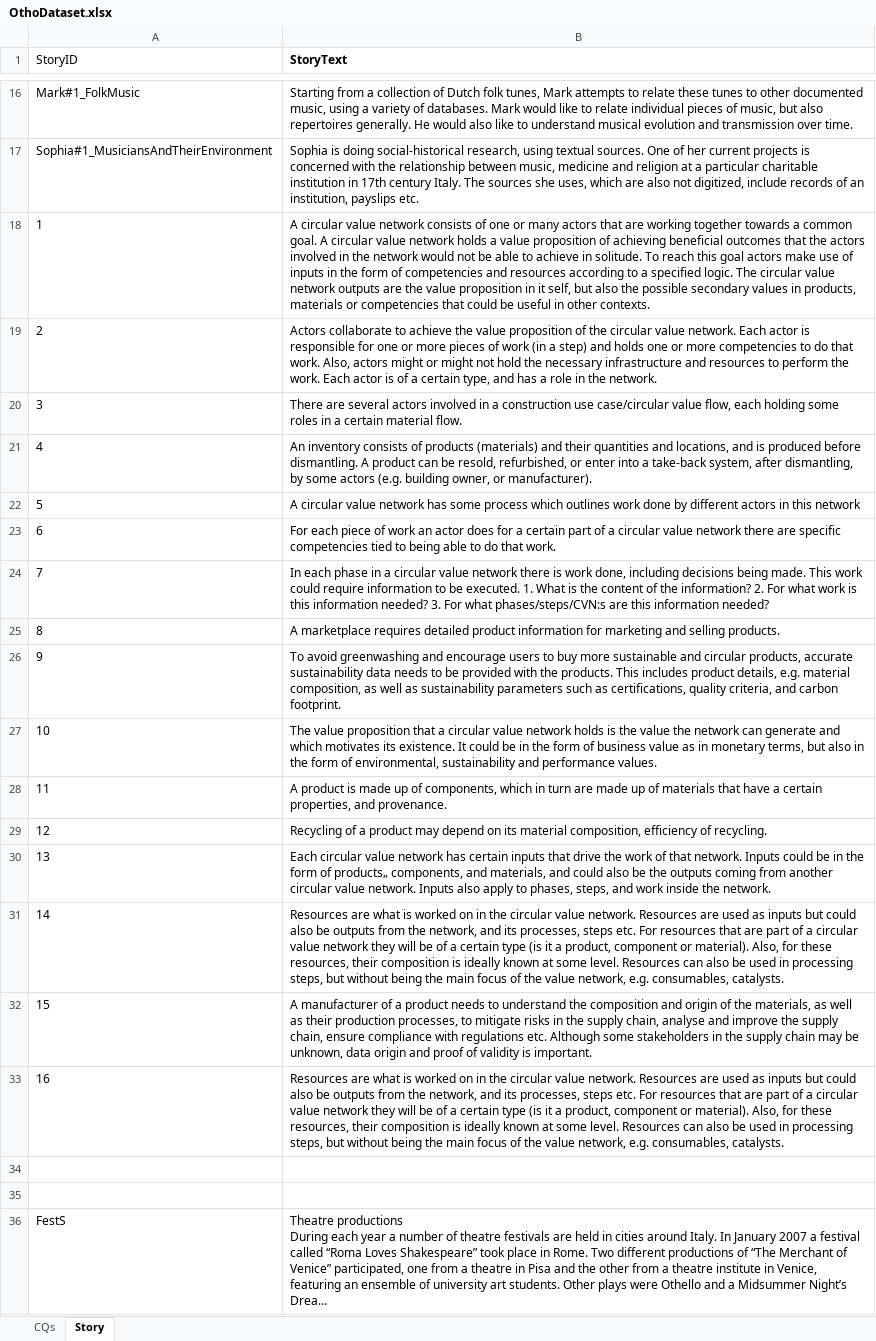
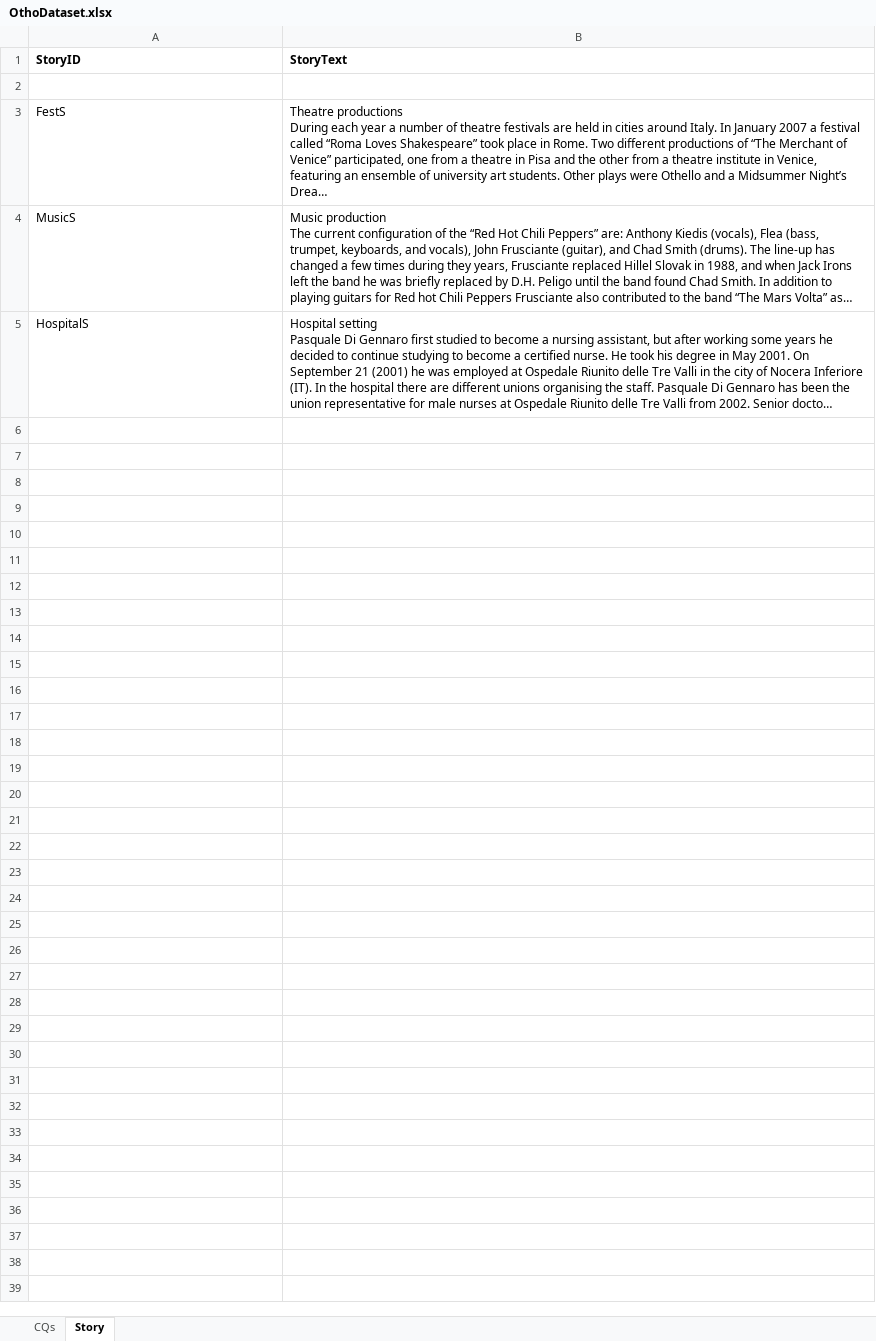
Before and after one commit to nickorw/otho-mcp, an Excel workbook: data/input/OthoDataset.xlsx, sheet Story, drawn as a sheet; only a part is shown, gaps mark what is left out; the shorter side is filled out with more unchanged rows; long unchanged cells end in …; values as stored, in another font and other column widths than the file's, no borders; table styles not drawn; the diff covers the shown part only; the diff names each change by its address in the sheet, - before the commit and + after, or states it on an @@ line.

Commit message:
full flow

```diff
--- a/data/input/OthoDataset.xlsx (sheet Story)
+++ b/data/input/OthoDataset.xlsx (sheet Story)
-A1 bold: off
+A1 bold: on
-row 16: Mark#1_FolkMusic | Starting from a collection of Dutch folk tunes, Mark attempts to relate these tunes to other documented music, using a variety of databases. Mark would like to relate individual pieces of music, but also repertoires generally. He would also like to understand musical evolution and transmission over time.
-row 17: Sophia#1_MusiciansAndTheirEnvironment | Sophia is doing social-historical research, using textual sources. One of her current projects is concerned with the relationship between music, medicine and religion at a particular charitable institution in 17th century Italy. The sources she uses, which are also not digitized, include records of an institution, payslips etc.
-row 18: 1 | A circular value network consists of one or many actors that are working together towards a common goal. A circular value network holds a value proposition of achieving beneficial outcomes that the actors involved in the network would not be able to achieve in solitude. To reach this goal actors make use of inputs in the form of competencies and resources according to a specified logic. The circular value network outputs are the value proposition in it self, but also the possible secondary values in products, materials or competencies that could be useful in other contexts.
-row 19: 2 | Actors collaborate to achieve the value proposition of the circular value network. Each actor is responsible for one or more pieces of work (in a step) and holds one or more competencies to do that work. Also, actors might or might not hold the necessary infrastructure and resources to perform the work. Each actor is of a certain type, and has a role in the network.
-row 20: 3 | There are several actors involved in a construction use case/circular value flow, each holding some roles in a certain material flow.
-row 21: 4 | An inventory consists of products (materials) and their quantities and locations, and is produced before dismantling. A product can be resold, refurbished, or enter into a take-back system, after dismantling, by some actors (e.g. building owner, or manufacturer).
-row 22: 5 | A circular value network has some process which outlines work done by different actors in this network
-row 23: 6 | For each piece of work an actor does for a certain part of a circular value network there are specific competencies tied to being able to do that work.
-row 24: 7 | In each phase in a circular value network there is work done, including decisions being made. This work could require information to be executed. 1. What is the content of the information? 2. For what work is this information needed? 3. For what phases/steps/CVN:s are this information needed?
-row 25: 8 | A marketplace requires detailed product information for marketing and selling products.
-row 26: 9 | To avoid greenwashing and encourage users to buy more sustainable and circular products, accurate sustainability data needs to be provided with the products. This includes product details, e.g. material composition, as well as sustainability parameters such as certifications, quality criteria, and carbon footprint.
-row 27: 10 | The value proposition that a circular value network holds is the value the network can generate and which motivates its existence. It could be in the form of business value as in monetary terms, but also in the form of environmental, sustainability and performance values.
-row 28: 11 | A product is made up of components, which in turn are made up of materials that have a certain properties, and provenance.
-row 29: 12 | Recycling of a product may depend on its material composition, efficiency of recycling.
-row 30: 13 | Each circular value network has certain inputs that drive the work of that network. Inputs could be in the form of products„ components, and materials, and could also be the outputs coming from another circular value network. Inputs also apply to phases, steps, and work inside the network.
-row 31: 14 | Resources are what is worked on in the circular value network. Resources are used as inputs but could also be outputs from the network, and its processes, steps etc. For resources that are part of a circular value network they will be of a certain type (is it a product, component or material). Also, for these resources, their composition is ideally known at some level. Resources can also be used in processing steps, but without being the main focus of the value network, e.g. consumables, catalysts.
-row 32: 15 | A manufacturer of a product needs to understand the composition and origin of the materials, as well as their production processes, to mitigate risks in the supply chain, analyse and improve the supply chain, ensure compliance with regulations etc. Although some stakeholders in the supply chain may be unknown, data origin and proof of validity is important.
-row 33: 16 | Resources are what is worked on in the circular value network. Resources are used as inputs but could also be outputs from the network, and its processes, steps etc. For resources that are part of a circular value network they will be of a certain type (is it a product, component or material). Also, for these resources, their composition is ideally known at some level. Resources can also be used in processing steps, but without being the main focus of the value network, e.g. consumables, catalysts.
-row 34: (empty)
```
Also changed, not shown: 14 removed rows elsewhere in this sheet, sheet CQs, hidden cells, 12 other files.
